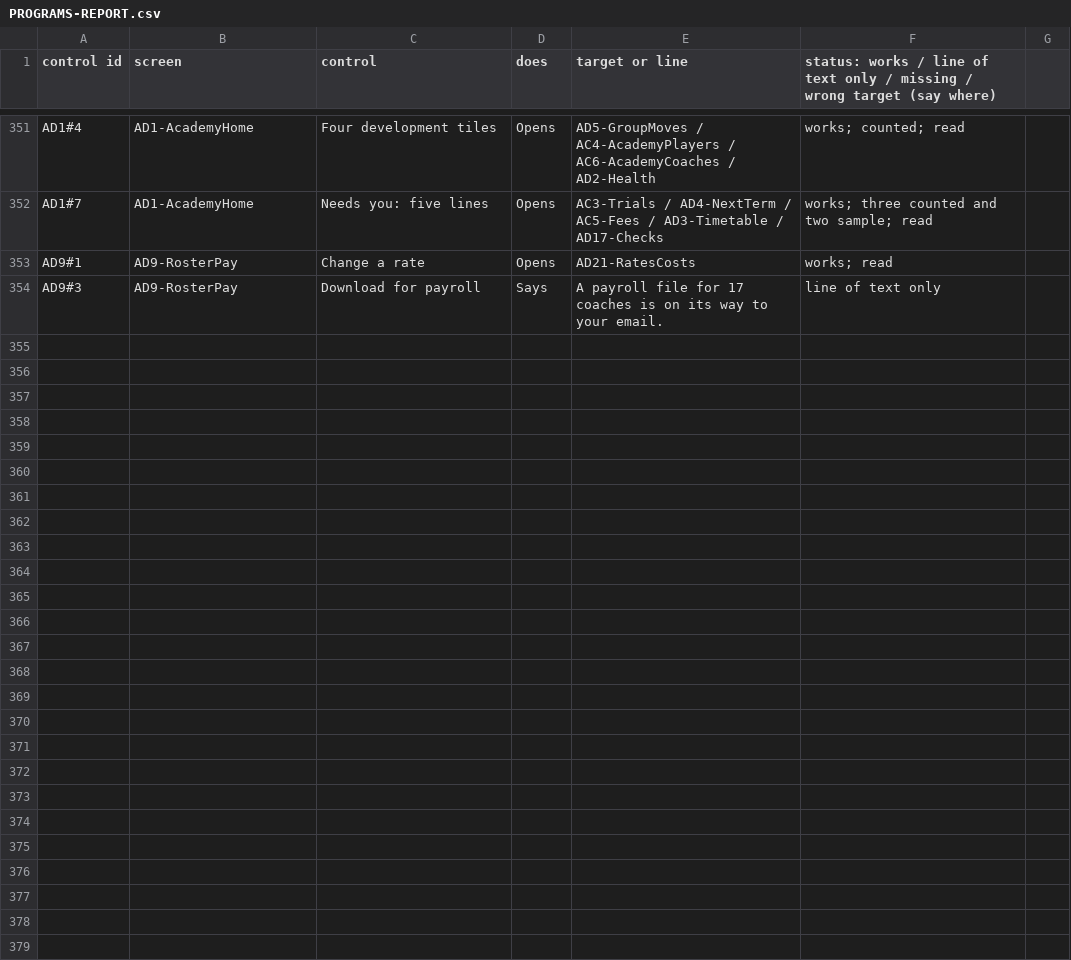
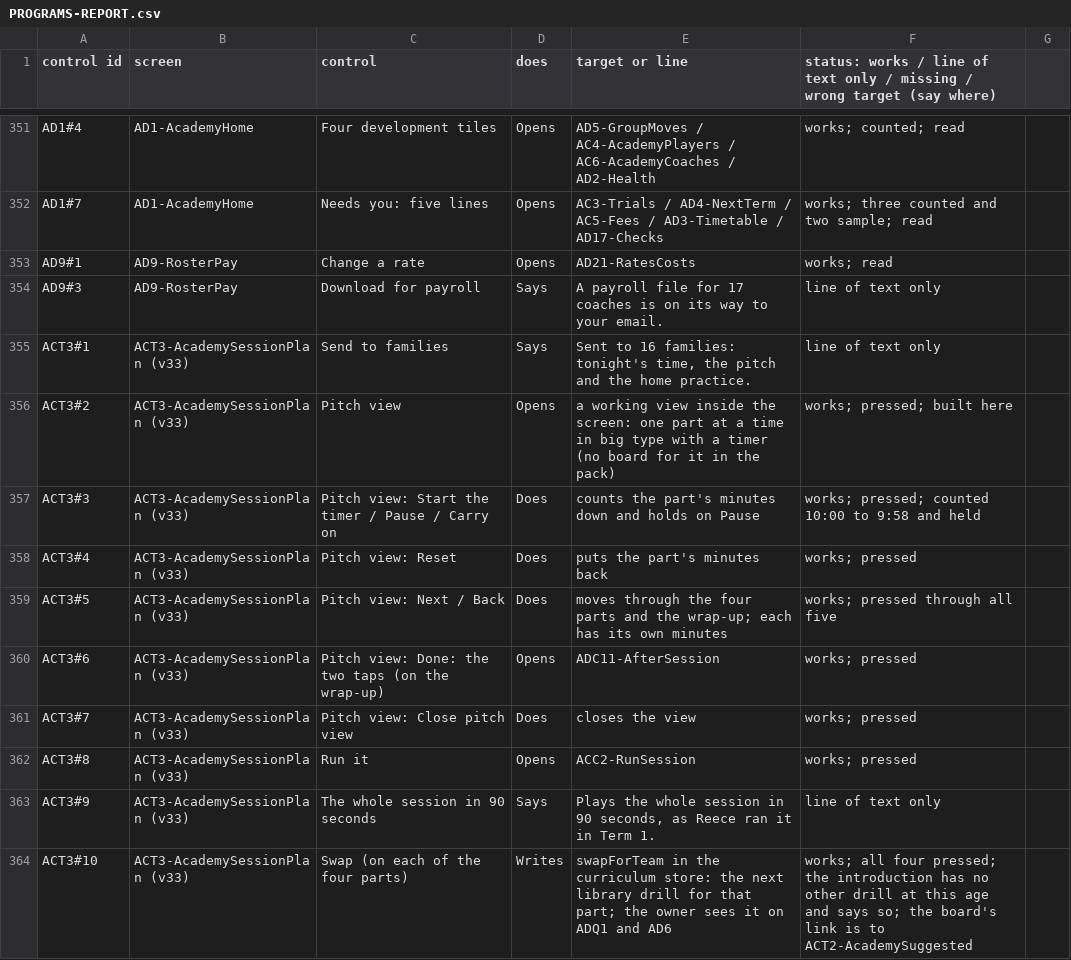
Before and after one commit to Cakewalking/soccer-coaching-app, a CSV file: docs/master-v2/PROGRAMS-REPORT.csv, drawn as a sheet; only a part is shown, gaps mark what is left out; the diff covers the shown part only; the diff names each change by its address in the sheet, - before the commit and + after, or states it on an @@ line.

```diff
--- a/docs/master-v2/PROGRAMS-REPORT.csv
+++ b/docs/master-v2/PROGRAMS-REPORT.csv
+row 355: ACT3#1 | ACT3-AcademySessionPlan (v33) | Send to families | Says | Sent to 16 families: tonight's time, the pitch and the home practice. | line of text only
+row 356: ACT3#2 | ACT3-AcademySessionPlan (v33) | Pitch view | Opens | a working view inside the screen: one part at a time in big type with a timer (no board for it in the pack) | works; pressed; built here
+row 357: ACT3#3 | ACT3-AcademySessionPlan (v33) | Pitch view: Start the timer / Pause / Carry on | Does | counts the part's minutes down and holds on Pause | works; pressed; counted 10:00 to 9:58 and held
+row 358: ACT3#4 | ACT3-AcademySessionPlan (v33) | Pitch view: Reset | Does | puts the part's minutes back | works; pressed
+row 359: ACT3#5 | ACT3-AcademySessionPlan (v33) | Pitch view: Next / Back | Does | moves through the four parts and the wrap-up; each has its own minutes | works; pressed through all five
+row 360: ACT3#6 | ACT3-AcademySessionPlan (v33) | Pitch view: Done: the two taps (on the wrap-up) | Opens | ADC11-AfterSession | works; pressed
+row 361: ACT3#7 | ACT3-AcademySessionPlan (v33) | Pitch view: Close pitch view | Does | closes the view | works; pressed
+row 362: ACT3#8 | ACT3-AcademySessionPlan (v33) | Run it | Opens | ACC2-RunSession | works; pressed
+row 363: ACT3#9 | ACT3-AcademySessionPlan (v33) | The whole session in 90 seconds | Says | Plays the whole session in 90 seconds, as Reece ran it in Term 1. | line of text only
+row 364: ACT3#10 | ACT3-AcademySessionPlan (v33) | Swap (on each of the four parts) | Writes | swapForTeam in the curriculum store: the next library drill for that part; the owner sees it on ADQ1 and AD6 | works; all four pressed; the introduction has no other drill at this age and says so; the board's link is to ACT2-AcademySuggested
```
Also changed, not shown: 22 added rows elsewhere in this file, 6 other files.
